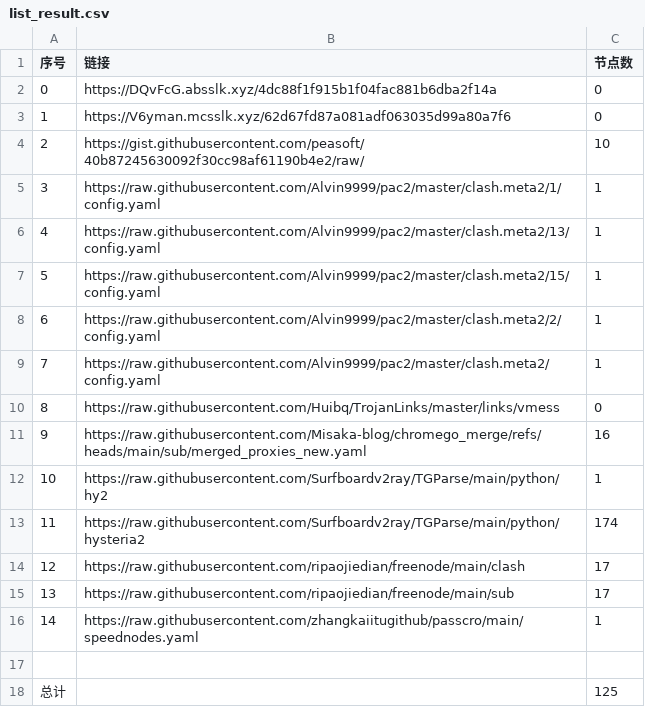
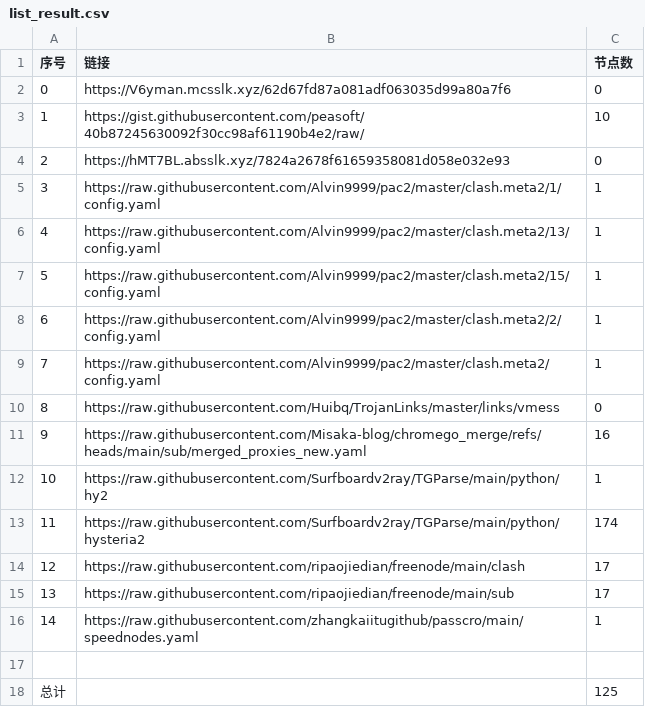
Before and after one commit to sdxinm/NoMoreWalls, a CSV file: list_result.csv, drawn as a sheet.

```diff
--- a/list_result.csv
+++ b/list_result.csv
@@ -1,5 +1,5 @@
 序号,链接,节点数
-0,https://DQvFcG.absslk.xyz/4dc88f1f915b1f04fac881b6dba2f14a,0
-1,https://V6yman.mcsslk.xyz/62d67fd87a081adf063035d99a80a7f6,0
-2,https://gist.githubusercontent.com/peasoft/40b87245630092f30cc98af61190b4e2/raw/,10
+0,https://V6yman.mcsslk.xyz/62d67fd87a081adf063035d99a80a7f6,0
+1,https://gist.githubusercontent.com/peasoft/40b87245630092f30cc98af61190b4e2/raw/,10
+2,https://hMT7BL.absslk.xyz/7824a2678f61659358081d058e032e93,0
 3,https://raw.githubusercontent.com/Alvin9999/pac2/master/clash.meta2/1/config.yaml,1
```
Also changed, not shown: 3 other files.
